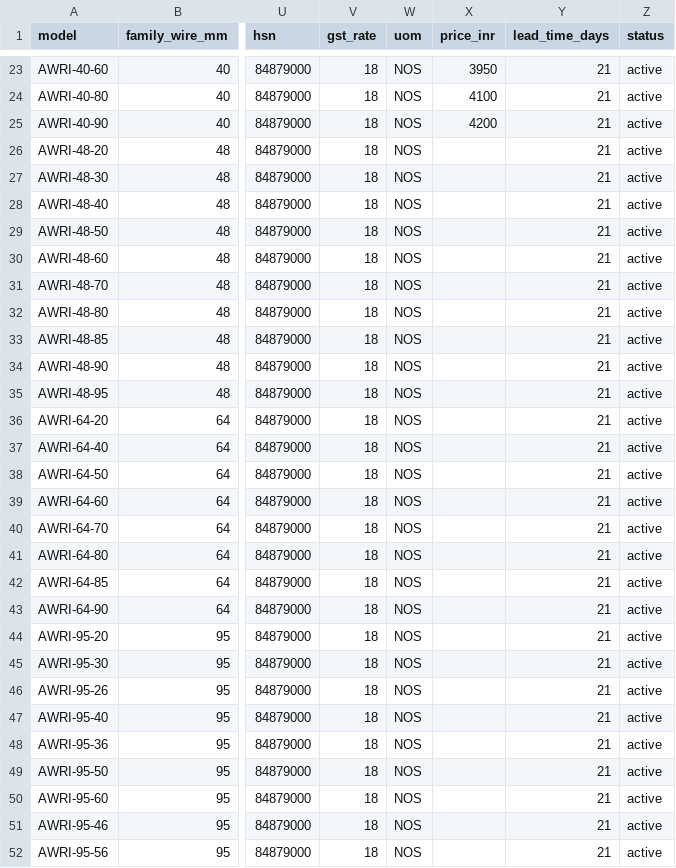
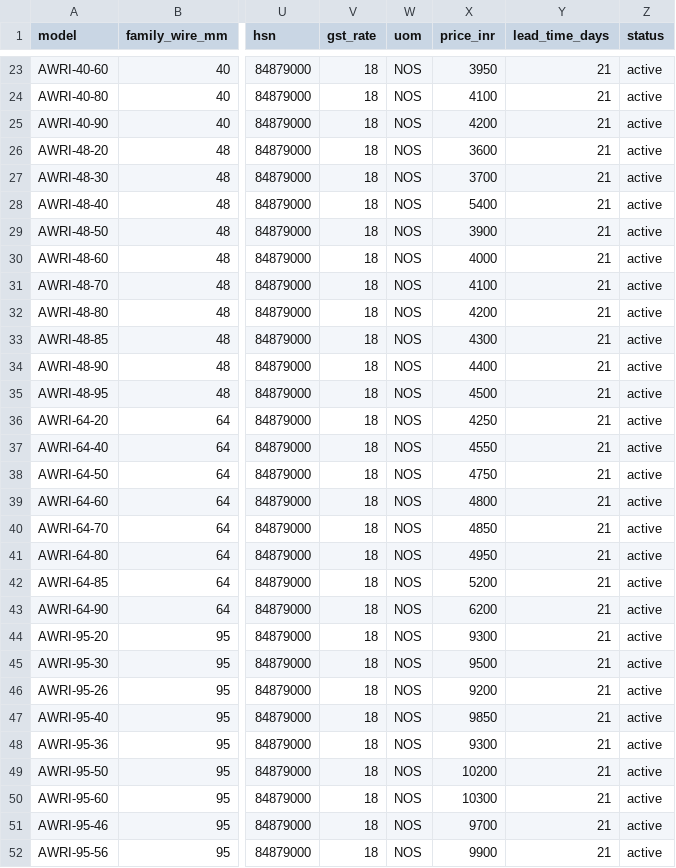
Before and after one commit to Paresh-Adavani/impactcal, a CSV file: data/wire_rope_isolators.csv, drawn as a sheet; only a part is shown, gaps mark what is left out; the diff covers the shown part only; the diff names each change by its address in the sheet, - before the commit and + after, or states it on an @@ line.

```diff
--- a/data/wire_rope_isolators.csv
+++ b/data/wire_rope_isolators.csv
-X26 (price_inr): (empty)
+X26 (price_inr): 3600
-X27 (price_inr): (empty)
+X27 (price_inr): 3700
-X28 (price_inr): (empty)
+X28 (price_inr): 5400
-X29 (price_inr): (empty)
+X29 (price_inr): 3900
-X30 (price_inr): (empty)
+X30 (price_inr): 4000
-X31 (price_inr): (empty)
+X31 (price_inr): 4100
-X32 (price_inr): (empty)
+X32 (price_inr): 4200
-X33 (price_inr): (empty)
+X33 (price_inr): 4300
-X34 (price_inr): (empty)
+X34 (price_inr): 4400
-X35 (price_inr): (empty)
+X35 (price_inr): 4500
-X36 (price_inr): (empty)
+X36 (price_inr): 4250
-X37 (price_inr): (empty)
+X37 (price_inr): 4550
-X38 (price_inr): (empty)
+X38 (price_inr): 4750
-X39 (price_inr): (empty)
+X39 (price_inr): 4800
-X40 (price_inr): (empty)
+X40 (price_inr): 4850
-X41 (price_inr): (empty)
+X41 (price_inr): 4950
-X42 (price_inr): (empty)
+X42 (price_inr): 5200
-X43 (price_inr): (empty)
+X43 (price_inr): 6200
-X44 (price_inr): (empty)
+X44 (price_inr): 9300
-X45 (price_inr): (empty)
+X45 (price_inr): 9500
-X46 (price_inr): (empty)
+X46 (price_inr): 9200
-X47 (price_inr): (empty)
+X47 (price_inr): 9850
-X48 (price_inr): (empty)
+X48 (price_inr): 9300
-X49 (price_inr): (empty)
+X49 (price_inr): 10200
-X50 (price_inr): (empty)
+X50 (price_inr): 10300
-X51 (price_inr): (empty)
+X51 (price_inr): 9700
-X52 (price_inr): (empty)
+X52 (price_inr): 9900
```
Also changed, not shown: 62 edited cells elsewhere in this file, data/accessories.csv, data/rubber_mounts.csv, 21 other files.
